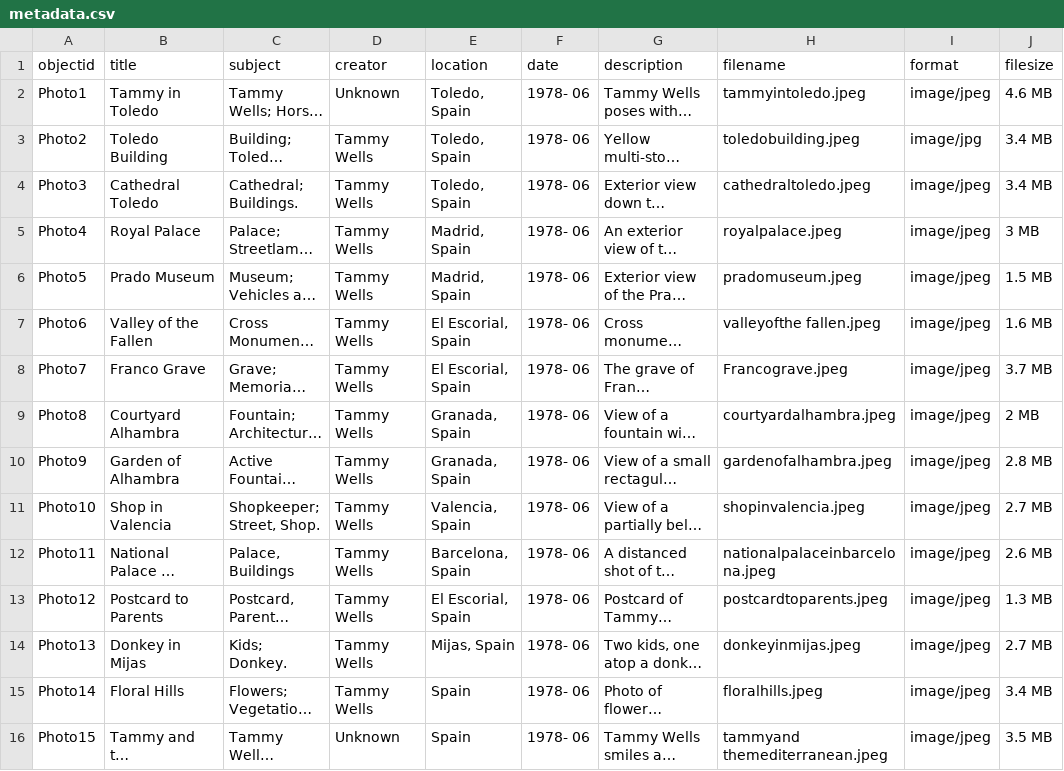
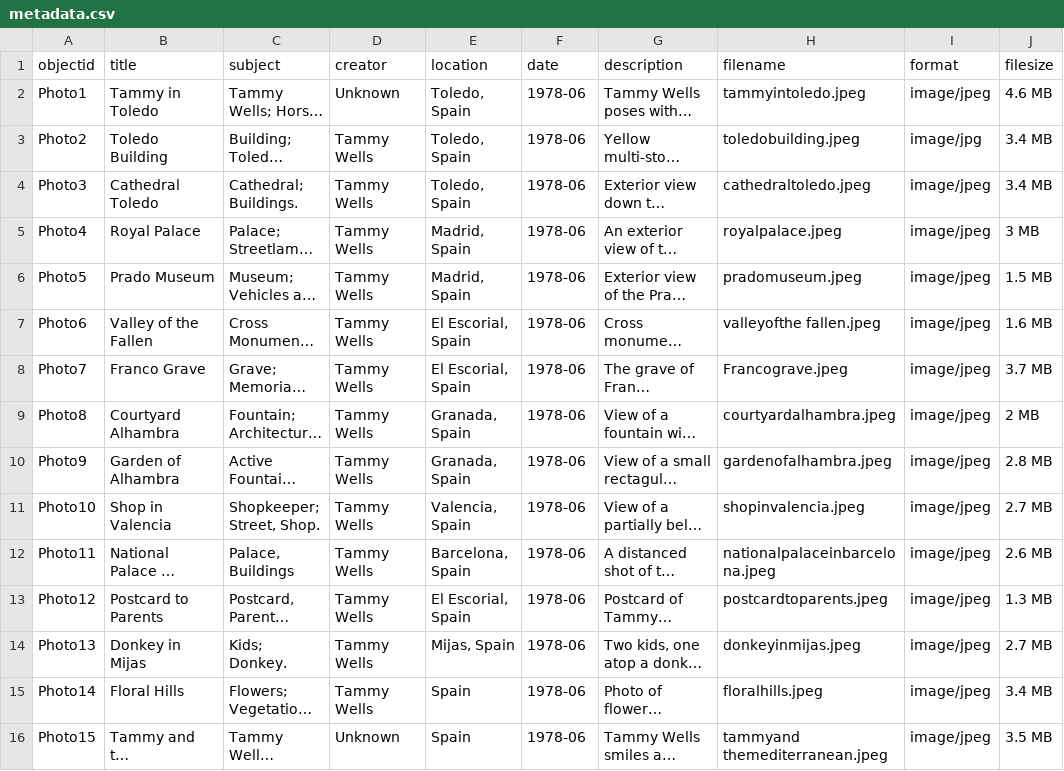
Before and after one commit to IsabelLynch3/Tammys-Trip-to-Spain, a CSV file: _data/metadata.csv, drawn as a sheet; only a part is shown; long unchanged cells end in …; the diff names each change by its address in the sheet, - before the commit and + after, or states it on an @@ line.

Commit message:
Update metadata.csv

```diff
--- a/_data/metadata.csv
+++ b/_data/metadata.csv
-F2:F16 (date): 1978- 06
+F2:F16 (date): 1978-06
```
